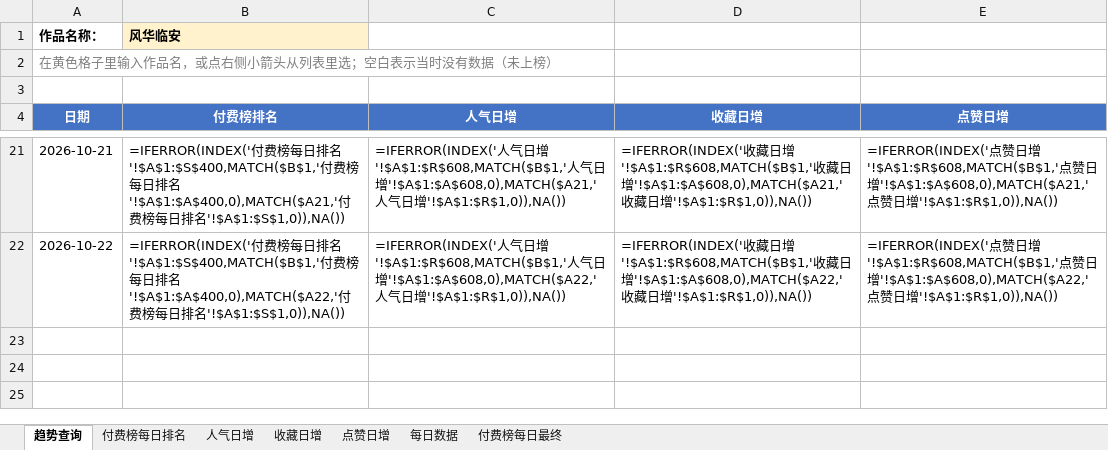
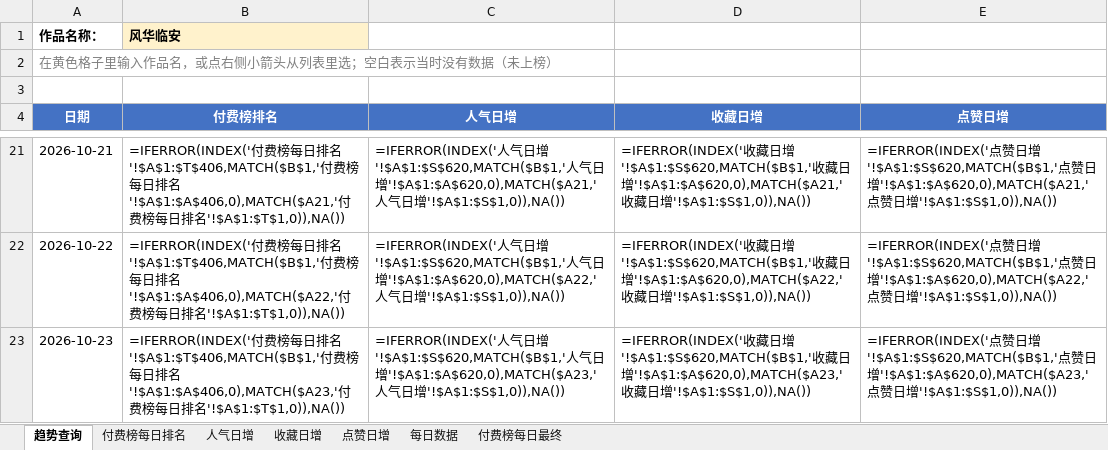
Before and after one commit to air784/avg-rank-crawler, an Excel workbook: excel/总集.xlsx, sheet 趋势查询, drawn as a sheet; only a part is shown, gaps mark what is left out; values as stored, in another font and other column widths than the file's, no borders; formulas without a stored value are shown as written; charts and pictures and conditional formats not drawn; the diff covers the shown part only; the diff names each change by its address in the sheet, - before the commit and + after, or states it on an @@ line.

```diff
--- a/excel/总集.xlsx (sheet 趋势查询)
+++ b/excel/总集.xlsx (sheet 趋势查询)
-B21 (付费榜排名): …排名'!$A$1:$S$400,MATCH($B$1,'付费榜每日排名'!$A$1:$A$400,0),MATCH($A21,'付费榜每日排名'!$A$1:$S$1,0)),NA())
+B21 (付费榜排名): …排名'!$A$1:$T$406,MATCH($B$1,'付费榜每日排名'!$A$1:$A$406,0),MATCH($A21,'付费榜每日排名'!$A$1:$T$1,0)),NA())
-C21 (人气日增): …日增'!$A$1:$R$608,MATCH($B$1,'人气日增'!$A$1:$A$608,0),MATCH($A21,'人气日增'!$A$1:$R$1,0)),NA())
+C21 (人气日增): …日增'!$A$1:$S$620,MATCH($B$1,'人气日增'!$A$1:$A$620,0),MATCH($A21,'人气日增'!$A$1:$S$1,0)),NA())
-D21 (收藏日增): …日增'!$A$1:$R$608,MATCH($B$1,'收藏日增'!$A$1:$A$608,0),MATCH($A21,'收藏日增'!$A$1:$R$1,0)),NA())
+D21 (收藏日增): …日增'!$A$1:$S$620,MATCH($B$1,'收藏日增'!$A$1:$A$620,0),MATCH($A21,'收藏日增'!$A$1:$S$1,0)),NA())
-E21 (点赞日增): …日增'!$A$1:$R$608,MATCH($B$1,'点赞日增'!$A$1:$A$608,0),MATCH($A21,'点赞日增'!$A$1:$R$1,0)),NA())
+E21 (点赞日增): …日增'!$A$1:$S$620,MATCH($B$1,'点赞日增'!$A$1:$A$620,0),MATCH($A21,'点赞日增'!$A$1:$S$1,0)),NA())
-B22 (付费榜排名): …排名'!$A$1:$S$400,MATCH($B$1,'付费榜每日排名'!$A$1:$A$400,0),MATCH($A22,'付费榜每日排名'!$A$1:$S$1,0)),NA())
+B22 (付费榜排名): …排名'!$A$1:$T$406,MATCH($B$1,'付费榜每日排名'!$A$1:$A$406,0),MATCH($A22,'付费榜每日排名'!$A$1:$T$1,0)),NA())
-C22 (人气日增): …日增'!$A$1:$R$608,MATCH($B$1,'人气日增'!$A$1:$A$608,0),MATCH($A22,'人气日增'!$A$1:$R$1,0)),NA())
+C22 (人气日增): …日增'!$A$1:$S$620,MATCH($B$1,'人气日增'!$A$1:$A$620,0),MATCH($A22,'人气日增'!$A$1:$S$1,0)),NA())
-D22 (收藏日增): …日增'!$A$1:$R$608,MATCH($B$1,'收藏日增'!$A$1:$A$608,0),MATCH($A22,'收藏日增'!$A$1:$R$1,0)),NA())
+D22 (收藏日增): …日增'!$A$1:$S$620,MATCH($B$1,'收藏日增'!$A$1:$A$620,0),MATCH($A22,'收藏日增'!$A$1:$S$1,0)),NA())
-E22 (点赞日增): …日增'!$A$1:$R$608,MATCH($B$1,'点赞日增'!$A$1:$A$608,0),MATCH($A22,'点赞日增'!$A$1:$R$1,0)),NA())
+E22 (点赞日增): …日增'!$A$1:$S$620,MATCH($B$1,'点赞日增'!$A$1:$A$620,0),MATCH($A22,'点赞日增'!$A$1:$S$1,0)),NA())
+row 23: 2026-10-23 | =IFERROR(INDEX('付费榜每日排名'!$A$1:$T$406,MATCH($B$1,'付费榜每日排名'!$A$1:$A$406,0),MATCH($A23,'付费榜每日排名'!$A$1:$T$1,0)),NA()) | =IFERROR(INDEX('人气日增'!$A$1:$S$620,MATCH($B$1,'人气日增'!$A$1:$A$620,0),MATCH($A23,'人气日增'!$A$1:$S$1,0)),NA()) | =IFERROR(INDEX('收藏日增'!$A$1:$S$620,MATCH($B$1,'收藏日增'!$A$1:$A$620,0),MATCH($A23,'收藏日增'!$A$1:$S$1,0)),NA()) | =IFERROR(INDEX('点赞日增'!$A$1:$S$620,MATCH($B$1,'点赞日增'!$A$1:$A$620,0),MATCH($A23,'点赞日增'!$A$1:$S$1,0)),NA())
```
Also changed, not shown: 64 edited cells elsewhere in this sheet, sheet 每日数据, sheet 付费榜每日最终, sheet 收藏日增, sheet 人气日增, sheet 点赞日增, sheet 付费榜每日排名, charts or pictures, 1 other file.
